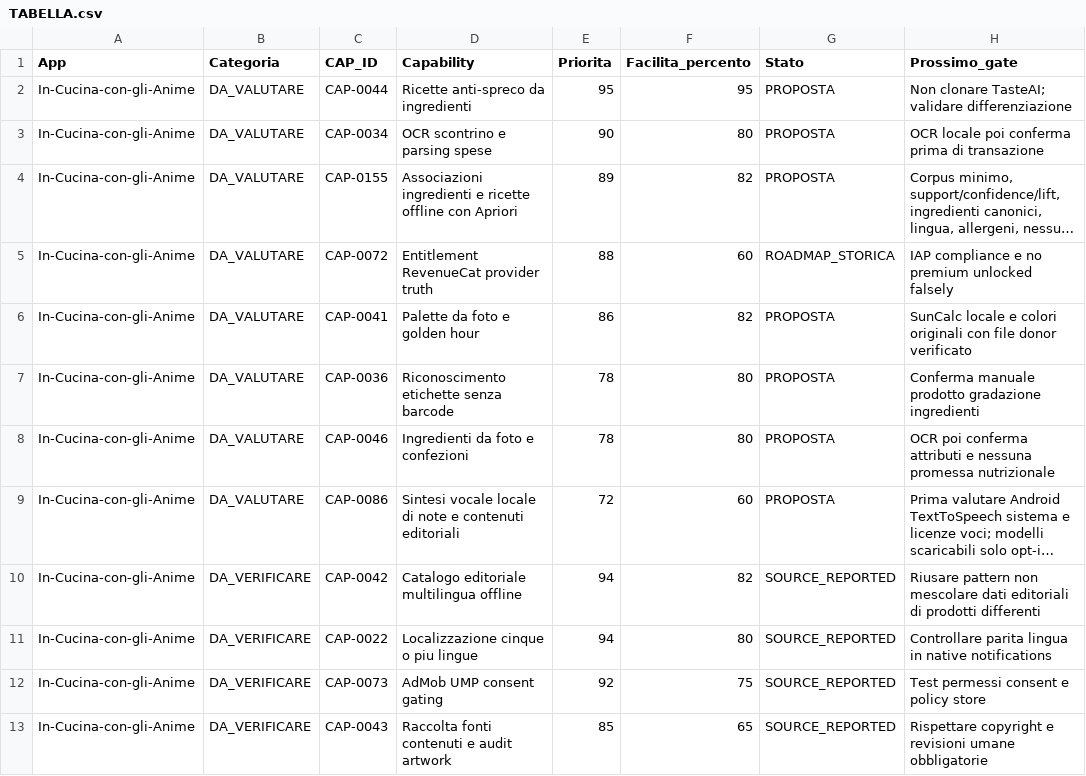
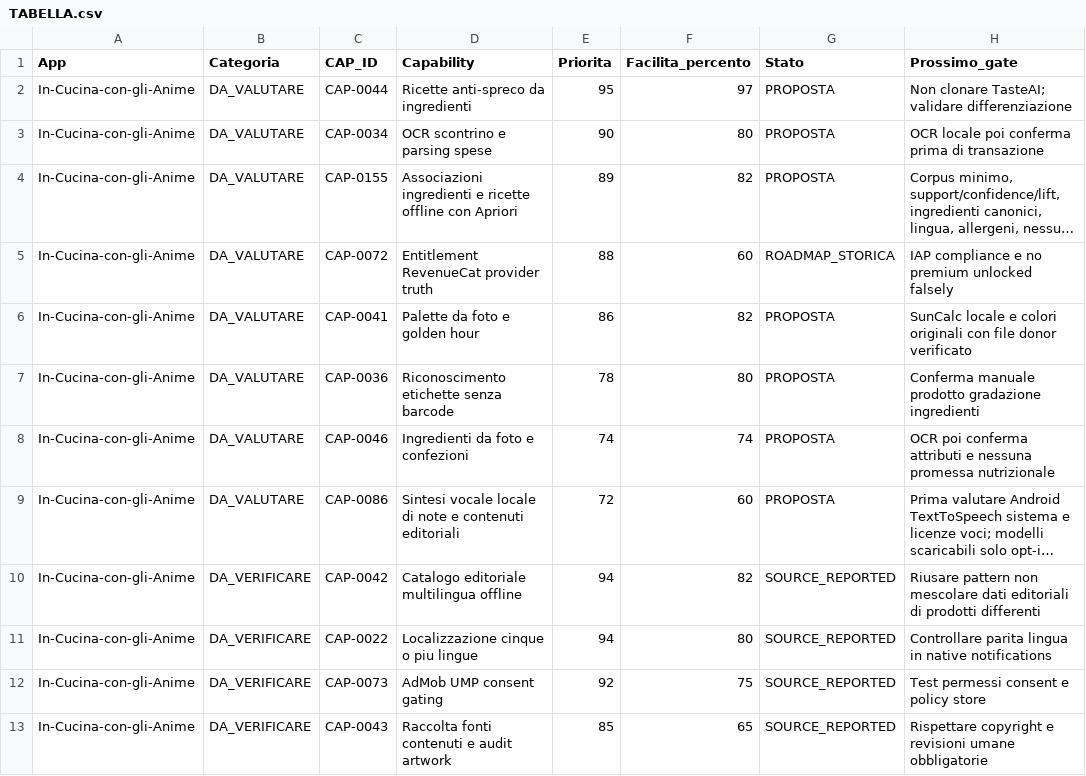
Before and after one commit to riccardopinato/Idee-app-Archivi-riferimenti, a CSV file: 12-CAPABILITY-E-IMPLEMENTAZIONI/PER_APP/In-Cucina-con-gli-Anime/TABELLA.csv, drawn as a sheet; only a part is shown; long unchanged cells end in …; the diff names each change by its address in the sheet, - before the commit and + after, or states it on an @@ line.

```diff
--- a/12-CAPABILITY-E-IMPLEMENTAZIONI/PER_APP/In-Cucina-con-gli-Anime/TABELLA.csv
+++ b/12-CAPABILITY-E-IMPLEMENTAZIONI/PER_APP/In-Cucina-con-gli-Anime/TABELLA.csv
-F2 (Facilita_percento): 95
+F2 (Facilita_percento): 97
-E8 (Priorita): 78
+E8 (Priorita): 74
-F8 (Facilita_percento): 80
+F8 (Facilita_percento): 74
```
Also changed, not shown: 12-CAPABILITY-E-IMPLEMENTAZIONI/PER_APP/Agenda-per-Anna/TABELLA.csv, 12-CAPABILITY-E-IMPLEMENTAZIONI/PER_APP/Battery_Guard/TABELLA.csv, 46 other files.
